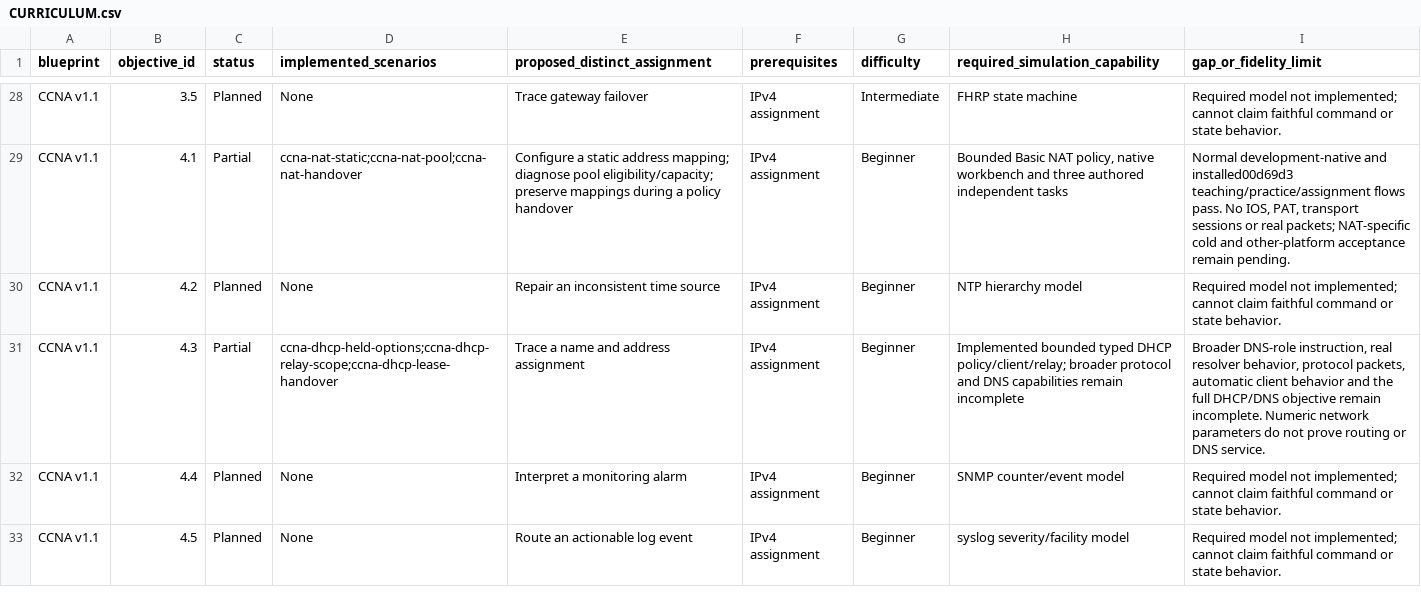
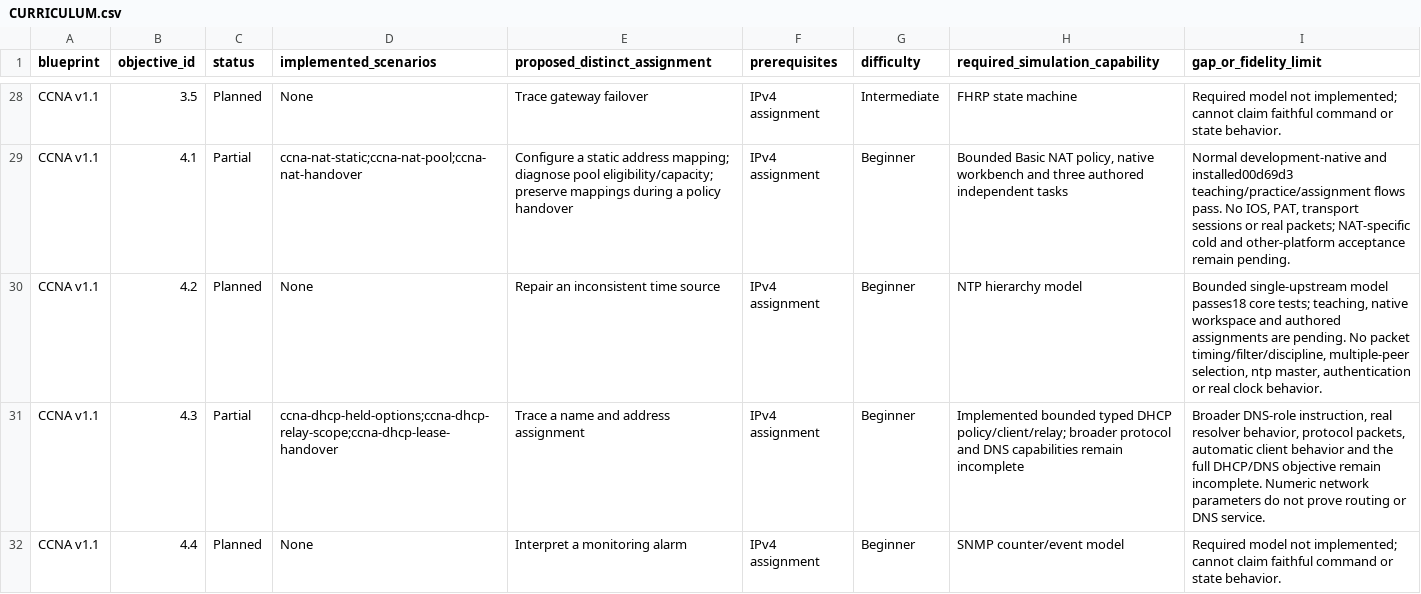
Before and after one commit to drakahari/dlms_learning_lab, a CSV file: docs/CURRICULUM.csv, drawn as a sheet; only a part is shown, gaps mark what is left out; the shorter side is filled out with more unchanged rows.

```diff
--- a/docs/CURRICULUM.csv
+++ b/docs/CURRICULUM.csv
@@ -29,3 +29,3 @@ CCNA v1.1,3.5,Planned,None,Trace gateway failover,IPv4 assignment,Intermediate,F
 CCNA v1.1,4.1,Partial,ccna-nat-static;ccna-nat-pool;ccna-nat-handover,Configure a static address mapping; diagnose pool eligibility/capacity; preserve mappings during a policy handover,IPv4 assignment,Beginner,"Bounded Basic NAT policy, native workbench and three authored independent tasks","Normal development-native and installed00d69d3 teaching/practice/assignment flows pass. No IOS, PAT, transport sessions or real packets; NAT-specific cold and other-platform acceptance remain pending."
-CCNA v1.1,4.2,Planned,None,Repair an inconsistent time source,IPv4 assignment,Beginner,NTP hierarchy model,Required model not implemented; cannot claim faithful command or state behavior.
+CCNA v1.1,4.2,Planned,None,Repair an inconsistent time source,IPv4 assignment,Beginner,NTP hierarchy model,"Bounded single-upstream model passes18 core tests; teaching, native workspace and authored assignments are pending. No packet timing/filter/discipline, multiple-peer selection, ntp master, authentication or real clock behavior."
 CCNA v1.1,4.3,Partial,ccna-dhcp-held-options;ccna-dhcp-relay-scope;ccna-dhcp-lease-handover,Trace a name and address assignment,IPv4 assignment,Beginner,Implemented bounded typed DHCP policy/client/relay; broader protocol and DNS capabilities remain incomplete,"Broader DNS-role instruction, real resolver behavior, protocol packets, automatic client behavior and the full DHCP/DNS objective remain incomplete. Numeric network parameters do not prove routing or DNS service."
```
Also changed, not shown: docs/SKILL_COVERAGE.csv, 16 other files.
